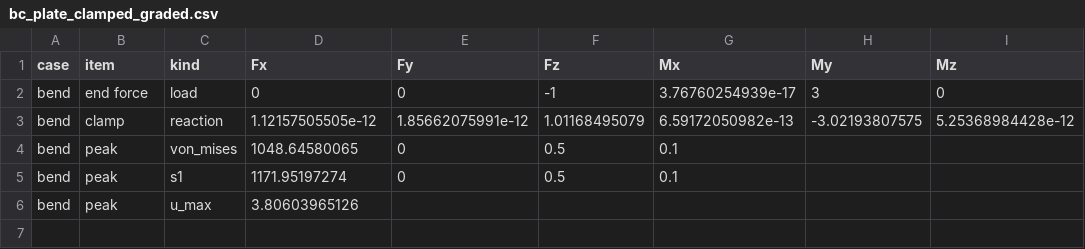
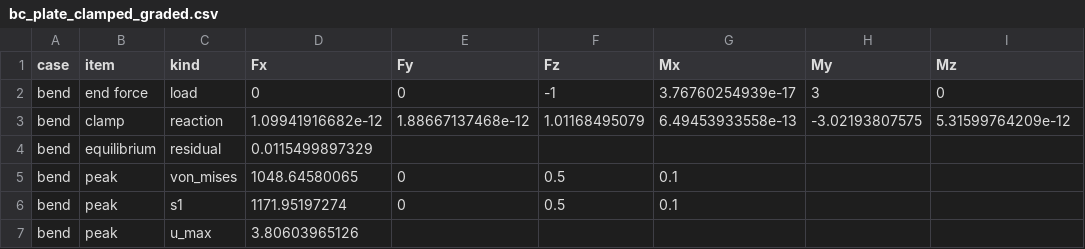
Before and after one commit to Fakasht10/Igabem-elasticity-, a CSV file: results/bc_plate_clamped_graded.csv, drawn as a sheet.

```diff
--- a/results/bc_plate_clamped_graded.csv
+++ b/results/bc_plate_clamped_graded.csv
@@ -2,3 +2,4 @@ case,item,kind,Fx,Fy,Fz,Mx,My,Mz
 bend,end force,load,0,0,-1,3.76760254939e-17,3,0
-bend,clamp,reaction,1.12157505505e-12,1.85662075991e-12,1.01168495079,6.59172050982e-13,-3.02193807575,5.25368984428e-12
+bend,clamp,reaction,1.09941916682e-12,1.88667137468e-12,1.01168495079,6.49453933558e-13,-3.02193807575,5.31599764209e-12
+bend,equilibrium,residual,0.0115499897329,,,,,
 bend,peak,von_mises,1048.64580065,0,0.5,0.1,,
```
Also changed, not shown: results/bc_bracket_clamped.csv, results/bc_plate_clamped_uniform.csv, 17 other files.
